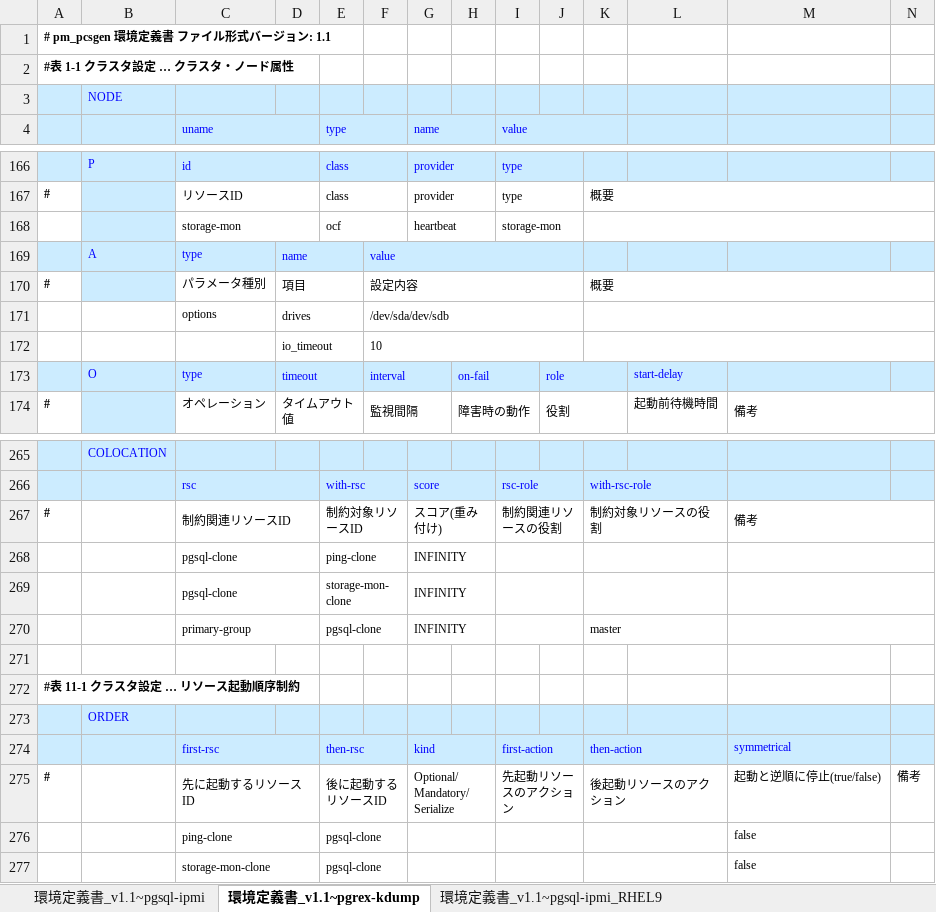
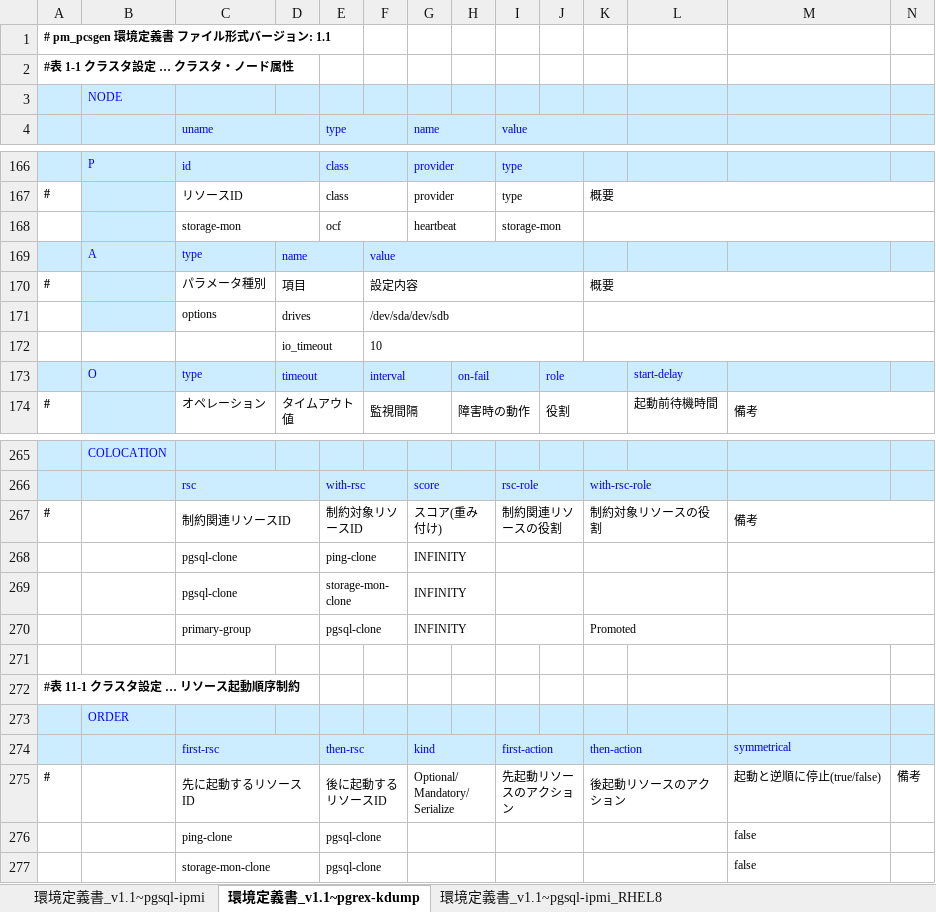
Before and after one commit to linux-ha-japan/pm_extra_tools, an Excel workbook: pm_pcsgen/pm_pcsgen_sample.xlsx, sheet 環境定義書_v1.1~pgrex-kdump, drawn as a sheet; only a part is shown, gaps mark what is left out; values as stored, in another font and other column widths than the file's, no borders; charts and pictures not drawn; the diff covers the shown part only; the diff names each change by its address in the sheet, - before the commit and + after, or states it on an @@ line.

Commit message:
(1)Updated copyright year. (3)Revised descriptions of STONITH resources. (3)Changed tab names. Use unmarked names for RHEL 9/10, add "_RHEL8" suffix for RHEL 8.

```diff
--- a/pm_pcsgen/pm_pcsgen_sample.xlsx (sheet 環境定義書_v1.1~pgrex-kdump)
+++ b/pm_pcsgen/pm_pcsgen_sample.xlsx (sheet 環境定義書_v1.1~pgrex-kdump)
-sheet tab: 環境定義書_v1.1~pgsql-ipmi_RHEL9
+sheet tab: 環境定義書_v1.1~pgsql-ipmi_RHEL8
-B171 fill: none
+B171 fill: #CCECFF
-K270: master
+K270: Promoted
```
Also changed, not shown: 5 edited cells elsewhere in this sheet, sheet 環境定義書_v1.1~pgsql-ipmi, other sheet tabs, charts or pictures.
